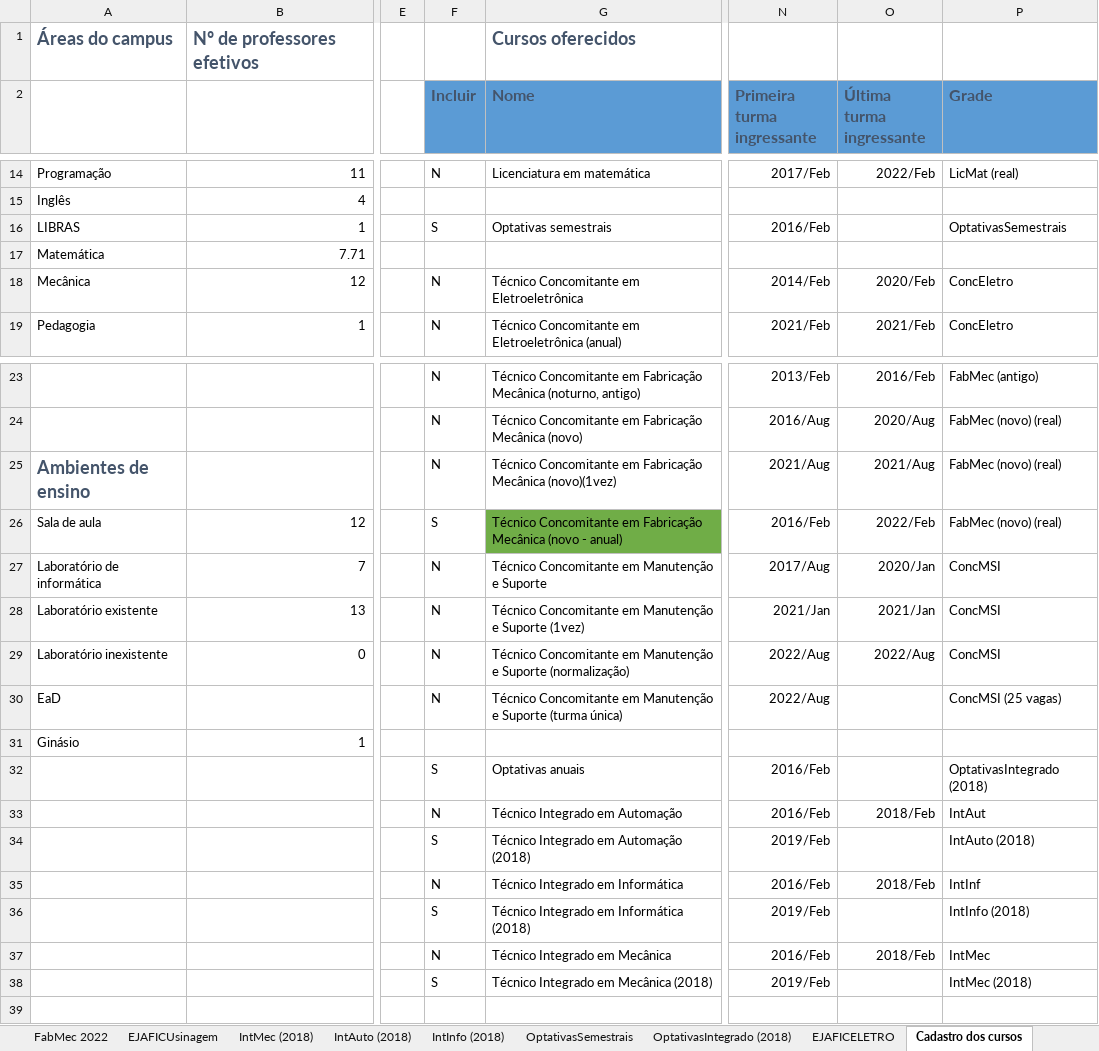
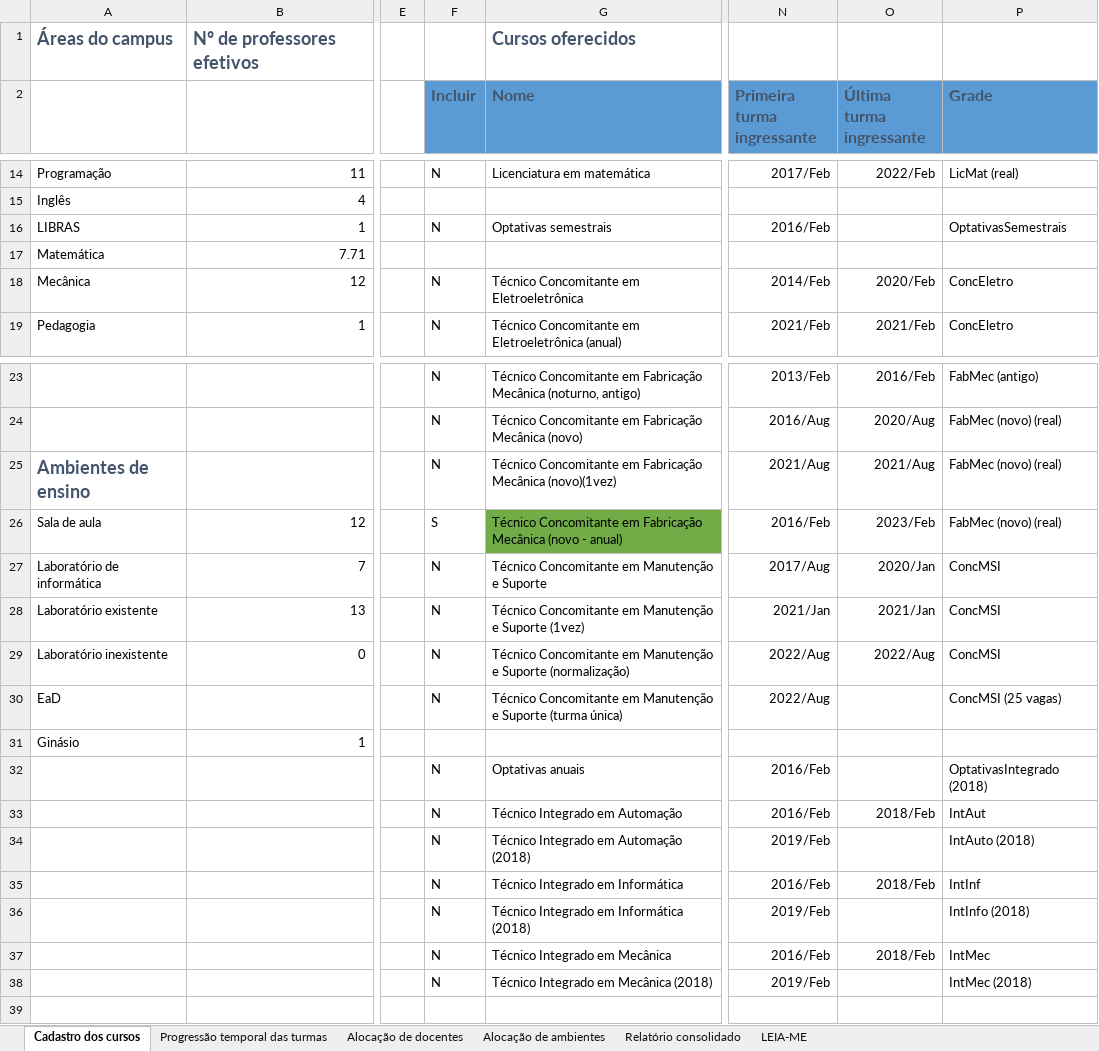
Before and after one commit to IFSP-HTO/planejacursos, an Excel workbook: Planilha EJA-Especializacoes-Eletro-MSI-ECA-ADS-Lic Matemat - Novos - Sem transicao de PPCs - para Reuniao 20-09-22 (1).xlsm, sheet Cadastro dos cursos, drawn as a sheet; only a part is shown, gaps mark what is left out; values as stored, in another font and other column widths than the file's, no borders; table styles not drawn; the diff names each change by its address in the sheet, - before the commit and + after, or states it on an @@ line.

Commit message:
Correção para cursos semestrais com oferta anual
Foi corrigido erro de cálculo das turmas de cursos de módulos semestrais com oferta anual. O problema estava no método IsSemestreAtivo da classe Curso.

```diff
--- a/Planilha EJA-Especializacoes-Eletro-MSI-ECA-ADS-Lic Matemat - Novos - Sem transicao de PPCs - para Reuniao 20-09-22 (1).xlsm (sheet Cadastro dos cursos)
+++ b/Planilha EJA-Especializacoes-Eletro-MSI-ECA-ADS-Lic Matemat - Novos - Sem transicao de PPCs - para Reuniao 20-09-22 (1).xlsm (sheet Cadastro dos cursos)
@@ sheet tab hidden: FabMec 2022 @@
@@ sheet tab hidden: EJAFICUsinagem @@
@@ sheet tab hidden: IntMec (2018) @@
@@ sheet tab hidden: IntAuto (2018) @@
@@ sheet tab hidden: IntInfo (2018) @@
@@ sheet tab hidden: OptativasSemestrais @@
@@ sheet tab hidden: OptativasIntegrado (2018) @@
@@ sheet tab hidden: EJAFICELETRO @@
-F16 (Incluir): S
+F16 (Incluir): N
-O26 (Última turma ingressante): 2022/Feb
+O26 (Última turma ingressante): 2023/Feb
-F32 (Incluir): S
+F32 (Incluir): N
-F34 (Incluir): S
+F34 (Incluir): N
-F36 (Incluir): S
+F36 (Incluir): N
-F38 (Incluir): S
+F38 (Incluir): N
```
Also changed, not shown: sheet Relatório consolidado, sheet Progressão temporal das turmas, sheet Alocação de docentes, sheet Alocação de ambientes, sheet LEIA-ME, other sheet tabs, formulas that keep their value, charts or pictures.
